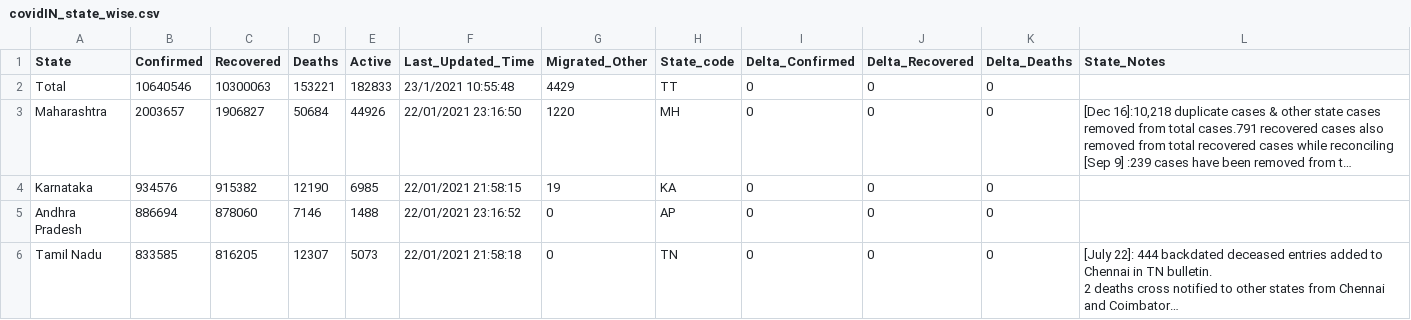
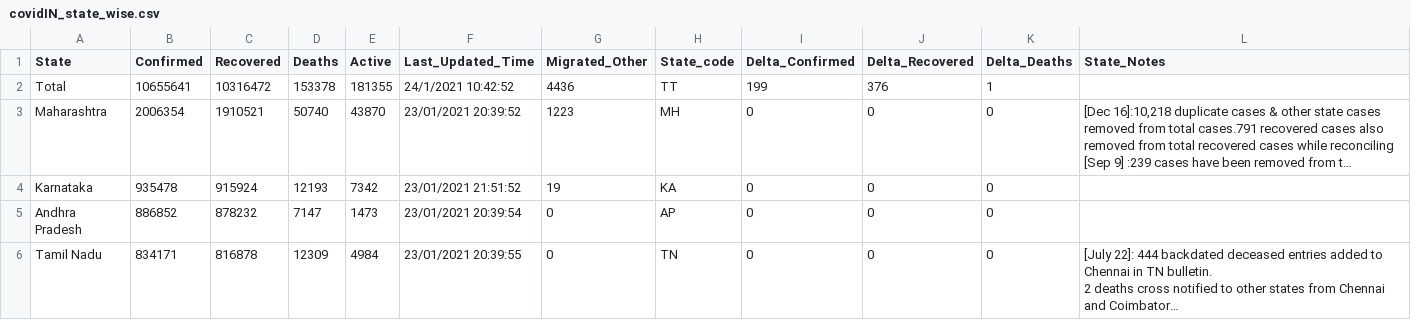
Before and after one commit to arya46/Covid-19-EDA, a CSV file: data/covidIN_state_wise.csv, drawn as a sheet; only a part is shown; long unchanged cells end in …; the diff covers the shown part only; the diff names each change by its address in the sheet, - before the commit and + after, or states it on an @@ line.

```diff
--- a/data/covidIN_state_wise.csv
+++ b/data/covidIN_state_wise.csv
-B2 (Confirmed): 10640546
+B2 (Confirmed): 10655641
-C2 (Recovered): 10300063
+C2 (Recovered): 10316472
-D2 (Deaths): 153221
+D2 (Deaths): 153378
-E2 (Active): 182833
+E2 (Active): 181355
-F2 (Last_Updated_Time): 23/1/2021 10:55:48
+F2 (Last_Updated_Time): 24/1/2021 10:42:52
-G2 (Migrated_Other): 4429
+G2 (Migrated_Other): 4436
-I2 (Delta_Confirmed): 0
+I2 (Delta_Confirmed): 199
-J2 (Delta_Recovered): 0
+J2 (Delta_Recovered): 376
-K2 (Delta_Deaths): 0
+K2 (Delta_Deaths): 1
-B3 (Confirmed): 2003657
+B3 (Confirmed): 2006354
-C3 (Recovered): 1906827
+C3 (Recovered): 1910521
-D3 (Deaths): 50684
+D3 (Deaths): 50740
-E3 (Active): 44926
+E3 (Active): 43870
-F3 (Last_Updated_Time): 22/01/2021 23:16:50
+F3 (Last_Updated_Time): 23/01/2021 20:39:52
-G3 (Migrated_Other): 1220
+G3 (Migrated_Other): 1223
-B4 (Confirmed): 934576
+B4 (Confirmed): 935478
-C4 (Recovered): 915382
+C4 (Recovered): 915924
-D4 (Deaths): 12190
+D4 (Deaths): 12193
-E4 (Active): 6985
+E4 (Active): 7342
-F4 (Last_Updated_Time): 22/01/2021 21:58:15
+F4 (Last_Updated_Time): 23/01/2021 21:51:52
-B5 (Confirmed): 886694
+B5 (Confirmed): 886852
-C5 (Recovered): 878060
+C5 (Recovered): 878232
-D5 (Deaths): 7146
+D5 (Deaths): 7147
-E5 (Active): 1488
+E5 (Active): 1473
-F5 (Last_Updated_Time): 22/01/2021 23:16:52
+F5 (Last_Updated_Time): 23/01/2021 20:39:54
-B6 (Confirmed): 833585
+B6 (Confirmed): 834171
-C6 (Recovered): 816205
+C6 (Recovered): 816878
-D6 (Deaths): 12307
+D6 (Deaths): 12309
-E6 (Active): 5073
+E6 (Active): 4984
-F6 (Last_Updated_Time): 22/01/2021 21:58:18
+F6 (Last_Updated_Time): 23/01/2021 20:39:55
```
Also changed, not shown: 142 edited cells elsewhere in this file, data/cases_ts.csv, data/covidIN_districtwise_current.csv, 3 other files.
